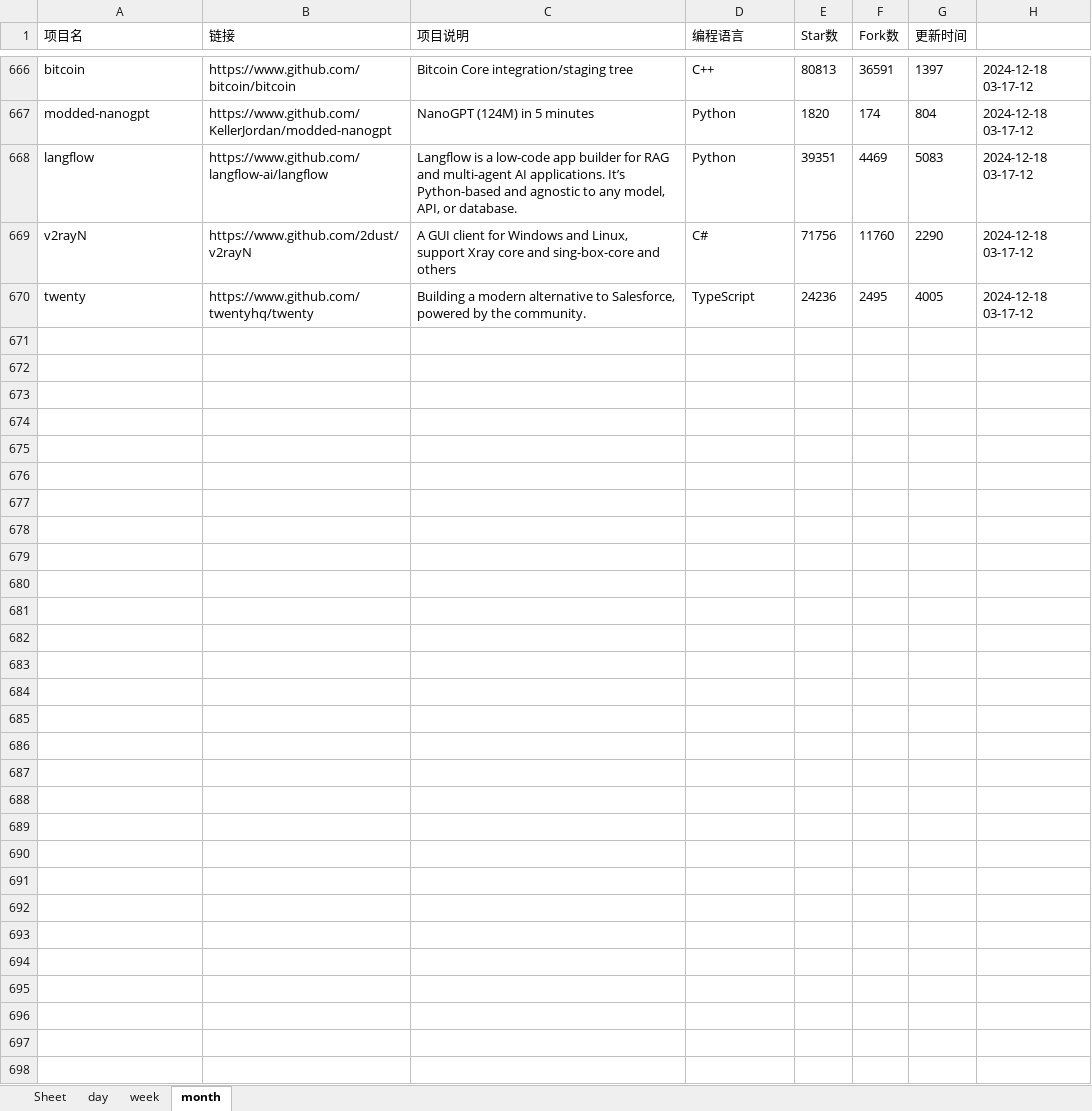
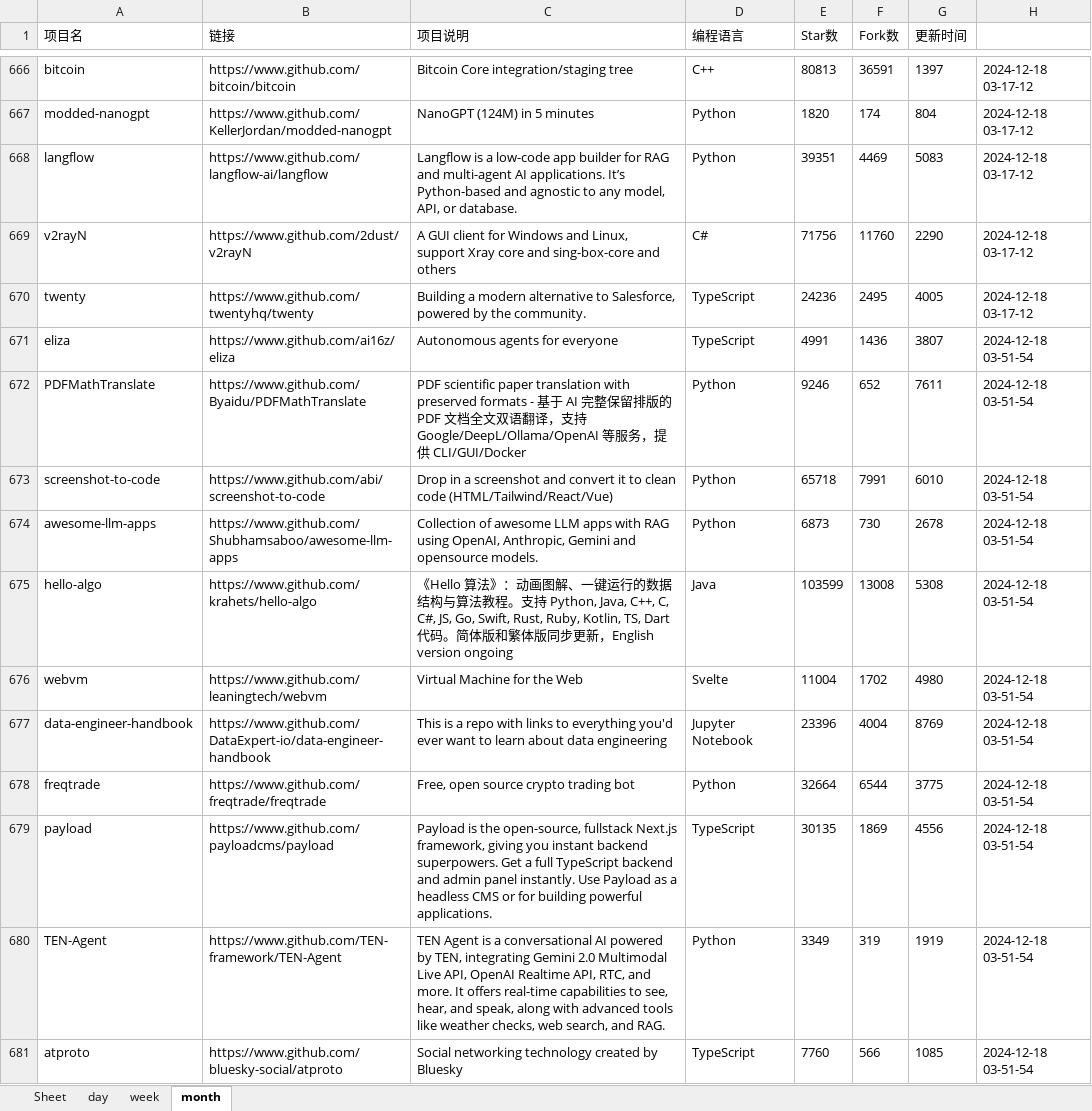
Before and after one commit to WHG555/github-today-repositories, an Excel workbook: github.xlsx, sheet month, drawn as a sheet; only a part is shown, gaps mark what is left out; values as stored, in another font and other column widths than the file's, no borders; the diff covers the shown part only; the diff names each change by its address in the sheet, - before the commit and + after, or states it on an @@ line.

```diff
--- a/github.xlsx (sheet month)
+++ b/github.xlsx (sheet month)
+row 671: eliza | https://www.github.com/ai16z/eliza | Autonomous agents for everyone | TypeScript | 4991 | 1436 | 3807 | 2024-12-18 03-51-54
+row 672: PDFMathTranslate | https://www.github.com/Byaidu/PDFMathTranslate | PDF scientific paper translation with preserved formats - 基于 AI 完整保留排版的 PDF 文档全文双语翻译，支持 Google/DeepL/Ollama/OpenAI 等服务，提供 CLI/GUI/Docker | Python | 9246 | 652 | 7611 | 2024-12-18 03-51-54
+row 673: screenshot-to-code | https://www.github.com/abi/screenshot-to-code | Drop in a screenshot and convert it to clean code (HTML/Tailwind/React/Vue) | Python | 65718 | 7991 | 6010 | 2024-12-18 03-51-54
+row 674: awesome-llm-apps | https://www.github.com/Shubhamsaboo/awesome-llm-apps | Collection of awesome LLM apps with RAG using OpenAI, Anthropic, Gemini and opensource models. | Python | 6873 | 730 | 2678 | 2024-12-18 03-51-54
+row 675: hello-algo | https://www.github.com/krahets/hello-algo | 《Hello 算法》：动画图解、一键运行的数据结构与算法教程。支持 Python, Java, C++, C, C#, JS, Go, Swift, Rust, Ruby, Kotlin, TS, Dart 代码。简体版和繁体版同步更新，English version ongoing | Java | 103599 | 13008 | 5308 | 2024-12-18 03-51-54
+row 676: webvm | https://www.github.com/leaningtech/webvm | Virtual Machine for the Web | Svelte | 11004 | 1702 | 4980 | 2024-12-18 03-51-54
+row 677: data-engineer-handbook | https://www.github.com/DataExpert-io/data-engineer-handbook | This is a repo with links to everything you'd ever want to learn about data engineering | Jupyter Notebook | 23396 | 4004 | 8769 | 2024-12-18 03-51-54
+row 678: freqtrade | https://www.github.com/freqtrade/freqtrade | Free, open source crypto trading bot | Python | 32664 | 6544 | 3775 | 2024-12-18 03-51-54
+row 679: payload | https://www.github.com/payloadcms/payload | Payload is the open-source, fullstack Next.js framework, giving you instant backend superpowers. Get a full TypeScript backend and admin panel instantly. Use Payload as a headless CMS or for building powerful applications. | TypeScript | 30135 | 1869 | 4556 | 2024-12-18 03-51-54
+row 680: TEN-Agent | https://www.github.com/TEN-framework/TEN-Agent | TEN Agent is a conversational AI powered by TEN, integrating Gemini 2.0 Multimodal Live API, OpenAI Realtime API, RTC, and more. It offers real-time capabilities to see, hear, and speak, along with advanced tools like weather checks, web search, and RAG. | Python | 3349 | 319 | 1919 | 2024-12-18 03-51-54
+row 681: atproto | https://www.github.com/bluesky-social/atproto | Social networking technology created by Bluesky | TypeScript | 7760 | 566 | 1085 | 2024-12-18 03-51-54
```
Also changed, not shown: 10 added rows elsewhere in this sheet, sheet week, sheet day.
